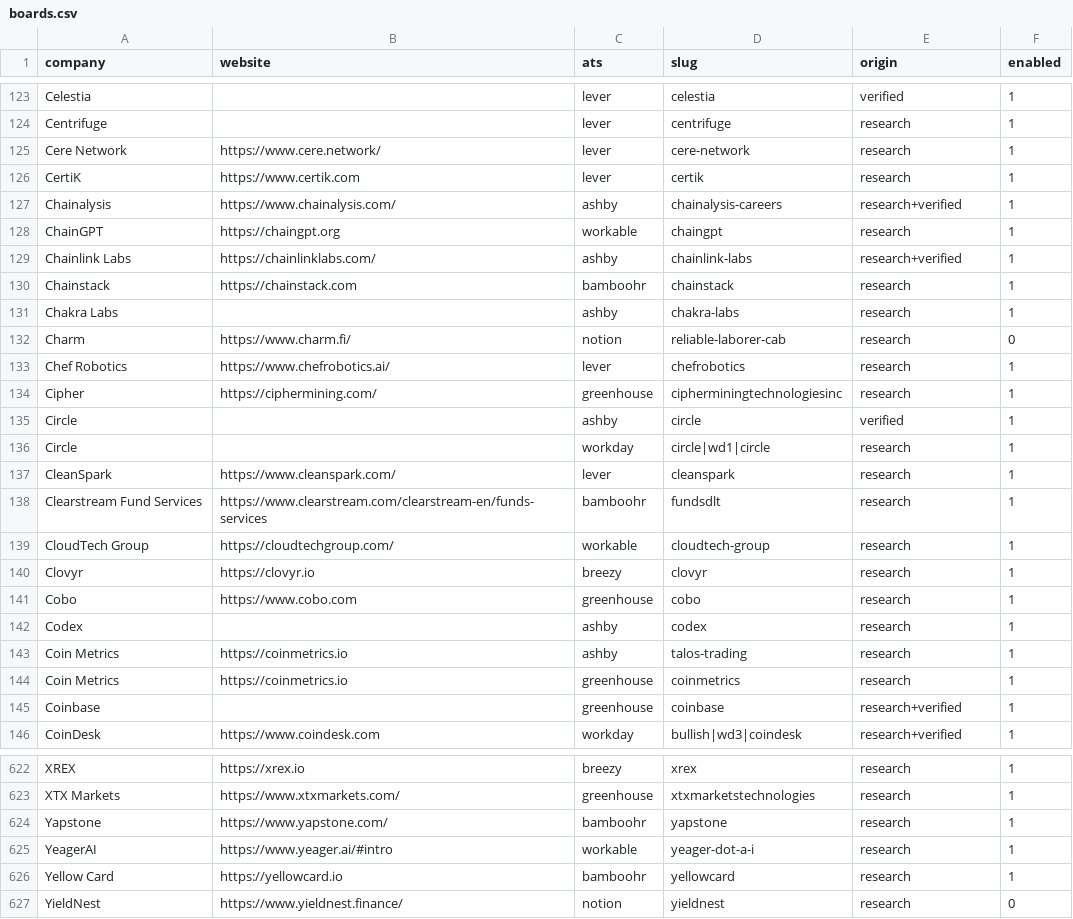
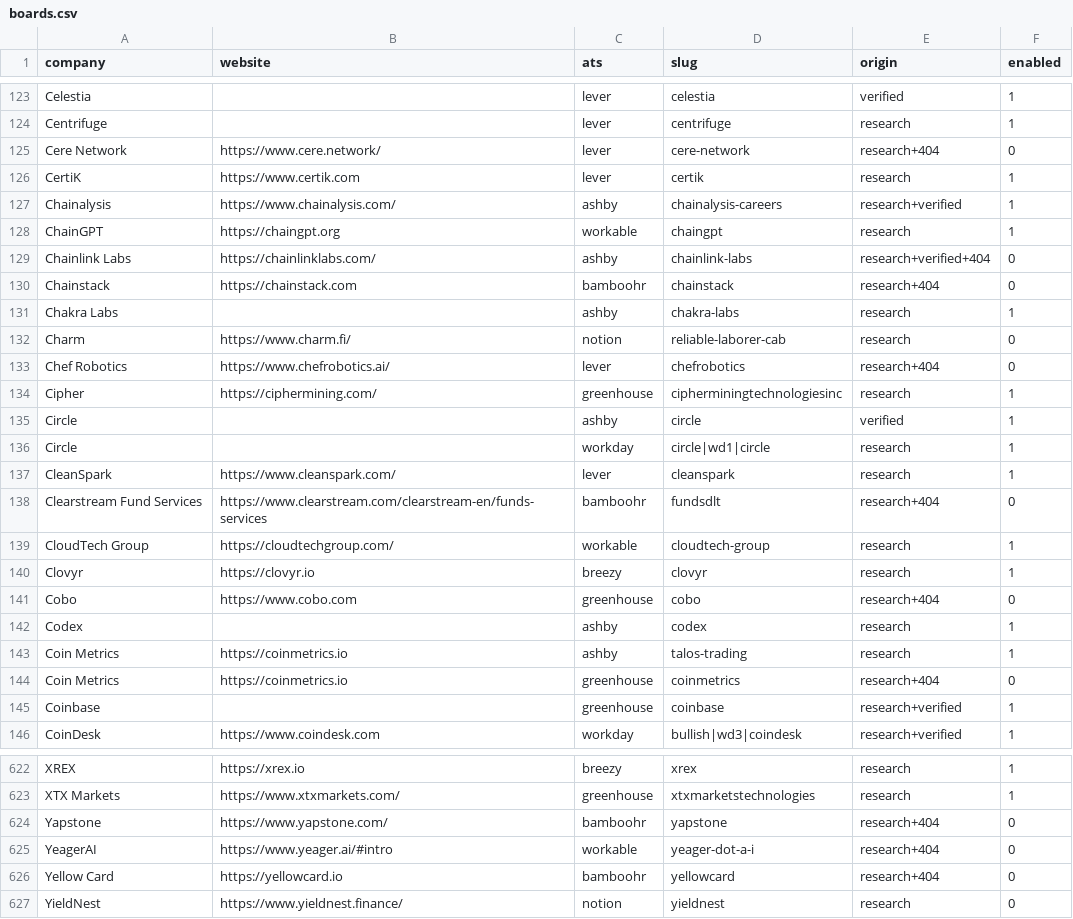
Before and after one commit to DavidbigC/jd-aggregator, a CSV file: seeds/boards.csv, drawn as a sheet; only a part is shown, gaps mark what is left out; the diff covers the shown part only.

```diff
--- a/seeds/boards.csv
+++ b/seeds/boards.csv
@@ -124,3 +124,3 @@ Celestia,,lever,celestia,verified,1
 Centrifuge,,lever,centrifuge,research,1
-Cere Network,https://www.cere.network/,lever,cere-network,research,1
+Cere Network,https://www.cere.network/,lever,cere-network,research+404,0
 CertiK,https://www.certik.com,lever,certik,research,1
@@ -128,7 +128,7 @@ Chainalysis,https://www.chainalysis.com/,ashby,chainalysis-careers,research+veri
 ChainGPT,https://chaingpt.org,workable,chaingpt,research,1
-Chainlink Labs,https://chainlinklabs.com/,ashby,chainlink-labs,research+verified,1
-Chainstack,https://chainstack.com,bamboohr,chainstack,research,1
+Chainlink Labs,https://chainlinklabs.com/,ashby,chainlink-labs,research+verified+404,0
+Chainstack,https://chainstack.com,bamboohr,chainstack,research+404,0
 Chakra Labs,,ashby,chakra-labs,research,1
 Charm,https://www.charm.fi/,notion,reliable-laborer-cab,research,0
-Chef Robotics,https://www.chefrobotics.ai/,lever,chefrobotics,research,1
+Chef Robotics,https://www.chefrobotics.ai/,lever,chefrobotics,research+404,0
 Cipher,https://ciphermining.com/,greenhouse,cipherminingtechnologiesinc,research,1
@@ -137,9 +137,9 @@ Circle,,workday,circle|wd1|circle,research,1
 CleanSpark,https://www.cleanspark.com/,lever,cleanspark,research,1
-Clearstream Fund Services,https://www.clearstream.com/clearstream-en/funds-services,bamboohr,fundsdlt,research,1
+Clearstream Fund Services,https://www.clearstream.com/clearstream-en/funds-services,bamboohr,fundsdlt,research+404,0
 CloudTech Group,https://cloudtechgroup.com/,workable,cloudtech-group,research,1
 Clovyr,https://clovyr.io,breezy,clovyr,research,1
-Cobo,https://www.cobo.com,greenhouse,cobo,research,1
+Cobo,https://www.cobo.com,greenhouse,cobo,research+404,0
 Codex,,ashby,codex,research,1
 Coin Metrics,https://coinmetrics.io,ashby,talos-trading,research,1
-Coin Metrics,https://coinmetrics.io,greenhouse,coinmetrics,research,1
+Coin Metrics,https://coinmetrics.io,greenhouse,coinmetrics,research+404,0
 Coinbase,,greenhouse,coinbase,research+verified,1
@@ -623,5 +623,5 @@ XREX,https://xrex.io,breezy,xrex,research,1
 XTX Markets,https://www.xtxmarkets.com/,greenhouse,xtxmarketstechnologies,research,1
-Yapstone,https://www.yapstone.com/,bamboohr,yapstone,research,1
-YeagerAI,https://www.yeager.ai/#intro,workable,yeager-dot-a-i,research,1
-Yellow Card,https://yellowcard.io,bamboohr,yellowcard,research,1
+Yapstone,https://www.yapstone.com/,bamboohr,yapstone,research+404,0
+YeagerAI,https://www.yeager.ai/#intro,workable,yeager-dot-a-i,research+404,0
+Yellow Card,https://yellowcard.io,bamboohr,yellowcard,research+404,0
 YieldNest,https://www.yieldnest.finance/,notion,yieldnest,research,0
```
Also changed, not shown: 118 edited cells elsewhere in this file, 1 other file.
